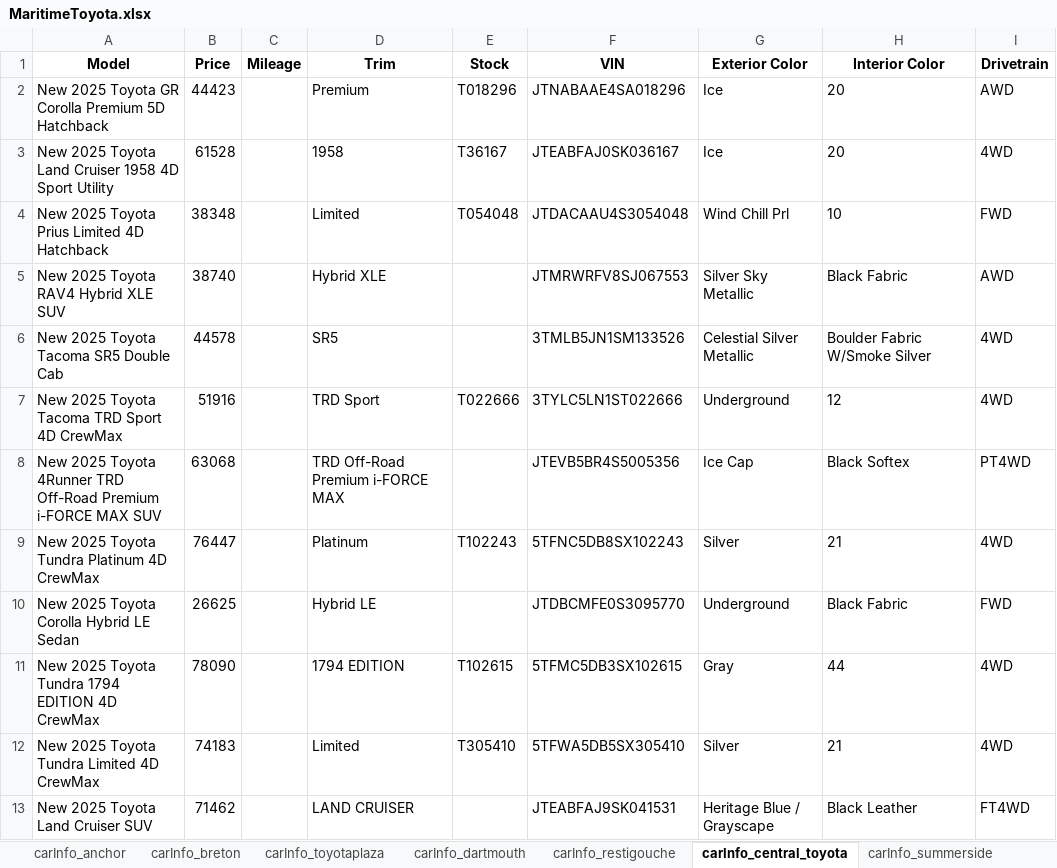
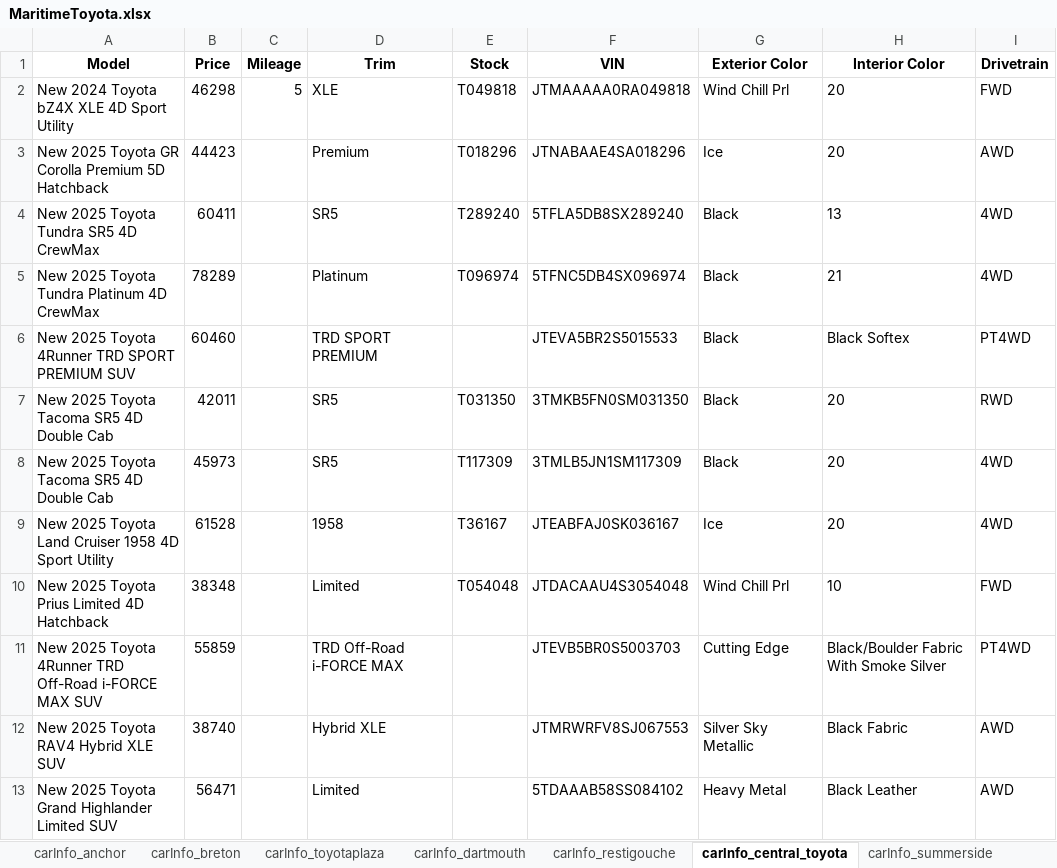
Before and after one commit to gitony0101/X4DS, an Excel workbook: Projects/scrapping_py/MaritimeToyota.xlsx, sheet carInfo_central_toyota, drawn as a sheet; values as stored, in another font and other column widths than the file's, no borders; removed rows and columns are numbered as before the commit, all else as after; the diff names each change by its address in the sheet, - before the commit and + after, or states it on an @@ line.

```diff
--- a/Projects/scrapping_py/MaritimeToyota.xlsx (sheet carInfo_central_toyota)
+++ b/Projects/scrapping_py/MaritimeToyota.xlsx (sheet carInfo_central_toyota)
+row 2: New 2024 Toyota bZ4X XLE 4D Sport Utility | 46298 | 5 | XLE | T049818 | JTMAAAAA0RA049818 | Wind Chill Prl | 20 | FWD
+row 4: New 2025 Toyota Tundra SR5 4D CrewMax | 60411 |  | SR5 | T289240 | 5TFLA5DB8SX289240 | Black | 13 | 4WD
+row 5: New 2025 Toyota Tundra Platinum 4D CrewMax | 78289 |  | Platinum | T096974 | 5TFNC5DB4SX096974 | Black | 21 | 4WD
+row 6: New 2025 Toyota 4Runner TRD SPORT PREMIUM SUV | 60460 |  | TRD SPORT PREMIUM |  | JTEVA5BR2S5015533 | Black | Black Softex | PT4WD
+row 7: New 2025 Toyota Tacoma SR5 4D Double Cab | 42011 |  | SR5 | T031350 | 3TMKB5FN0SM031350 | Black | 20 | RWD
+row 8: New 2025 Toyota Tacoma SR5 4D Double Cab | 45973 |  | SR5 | T117309 | 3TMLB5JN1SM117309 | Black | 20 | 4WD
+row 11: New 2025 Toyota 4Runner TRD Off-Road i-FORCE MAX SUV | 55859 |  | TRD Off-Road i-FORCE MAX |  | JTEVB5BR0S5003703 | Cutting Edge | Black/Boulder Fabric With Smoke Silver | PT4WD
-row 6: New 2025 Toyota Tacoma SR5 Double Cab | 44578 |  | SR5 |  | 3TMLB5JN1SM133526 | Celestial Silver Metallic | Boulder Fabric W/Smoke Silver | 4WD
-row 7: New 2025 Toyota Tacoma TRD Sport 4D CrewMax | 51916 |  | TRD Sport | T022666 | 3TYLC5LN1ST022666 | Underground | 12 | 4WD
-row 8: New 2025 Toyota 4Runner TRD Off-Road Premium i-FORCE MAX SUV | 63068 |  | TRD Off-Road Premium i-FORCE MAX |  | JTEVB5BR4S5005356 | Ice Cap | Black Softex | PT4WD
-row 9: New 2025 Toyota Tundra Platinum 4D CrewMax | 76447 |  | Platinum | T102243 | 5TFNC5DB8SX102243 | Silver | 21 | 4WD
-row 10: New 2025 Toyota Corolla Hybrid LE Sedan | 26625 |  | Hybrid LE |  | JTDBCMFE0S3095770 | Underground | Black Fabric | FWD
-row 11: New 2025 Toyota Tundra 1794 EDITION 4D CrewMax | 78090 |  | 1794 EDITION | T102615 | 5TFMC5DB3SX102615 | Gray | 44 | 4WD
-row 12: New 2025 Toyota Tundra Limited 4D CrewMax | 74183 |  | Limited | T305410 | 5TFWA5DB5SX305410 | Silver | 21 | 4WD
-row 13: New 2025 Toyota Land Cruiser SUV | 71462 |  | LAND CRUISER |  | JTEABFAJ9SK041531 | Heritage Blue / Grayscape | Black Leather | FT4WD
+row 13: New 2025 Toyota Grand Highlander Limited SUV | 56471 |  | Limited |  | 5TDAAAB58SS084102 | Heavy Metal | Black Leather | AWD
```
Also changed, not shown: sheet carInfo_edmundston, sheet carInfo_summerside, sheet carInfo_dartmouth, sheet carInfo_restigouche, sheet carInfo_anchor, sheet data_part_1, 11 more sheets, 3 other files.
